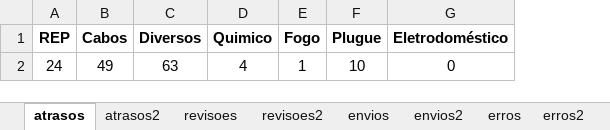
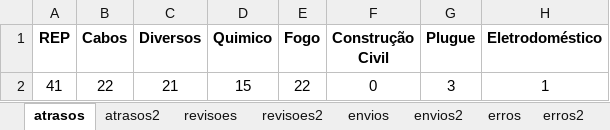
Before and after one commit to Felipe8959/estatisticas_iten, an Excel workbook: dados.xlsx, sheet atrasos, drawn as a sheet; values as stored, in another font and other column widths than the file's, no borders; removed rows and columns are numbered as before the commit, all else as after; the diff names each change by its address in the sheet, - before the commit and + after, or states it on an @@ line.

```diff
--- a/dados.xlsx (sheet atrasos)
+++ b/dados.xlsx (sheet atrasos)
+column F (Construção Civil), empty
-row 2: 24 | 49 | 63 | 4 | 1 | 10 | 0
+row 2: 41 | 22 | 21 | 15 | 22 | 0 | 3 | 1
```
Also changed, not shown: sheet envios2, sheet envios, sheet erros, sheet atrasos2, sheet erros2, other sheet tabs, formulas that keep their value, Estatísticas REP.xlsm, 3 other files.
